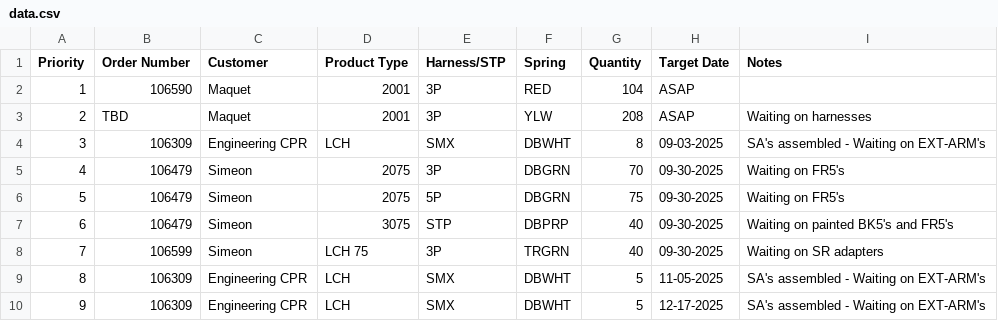
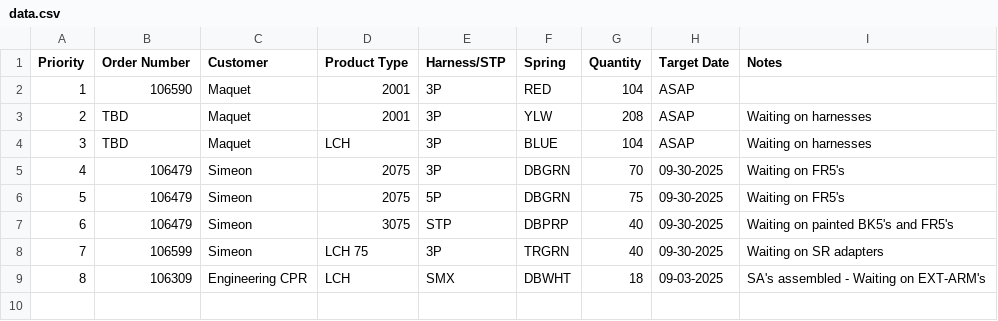
Before and after one commit to patrickaguilera/production-display, a CSV file: data/data.csv, drawn as a sheet.

Commit message:
Update data.csv

```diff
--- a/data/data.csv
+++ b/data/data.csv
@@ -3,3 +3,3 @@ Priority, Order Number, Customer, Product Type, Harness/STP, Spring, Quantity, T
 2, TBD, Maquet, 2001, 3P, YLW, 208, ASAP, Waiting on harnesses
-3, 106309, Engineering CPR, LCH, SMX, DBWHT, 8, 09-03-2025, SA's assembled - Waiting on EXT-ARM's
+3, TBD, Maquet, LCH, 3P, BLUE, 104, ASAP, Waiting on harnesses
 4, 106479, Simeon, 2075, 3P, DBGRN, 70, 09-30-2025, Waiting on FR5's
@@ -8,3 +8,2 @@ Priority, Order Number, Customer, Product Type, Harness/STP, Spring, Quantity, T
 7, 106599, Simeon, LCH 75, 3P, TRGRN, 40, 09-30-2025, Waiting on SR adapters
-8, 106309, Engineering CPR, LCH, SMX, DBWHT, 5, 11-05-2025, SA's assembled - Waiting on EXT-ARM's
-9, 106309, Engineering CPR, LCH, SMX, DBWHT, 5, 12-17-2025, SA's assembled - Waiting on EXT-ARM's
+8, 106309, Engineering CPR, LCH, SMX, DBWHT, 18, 09-03-2025, SA's assembled - Waiting on EXT-ARM's
```
